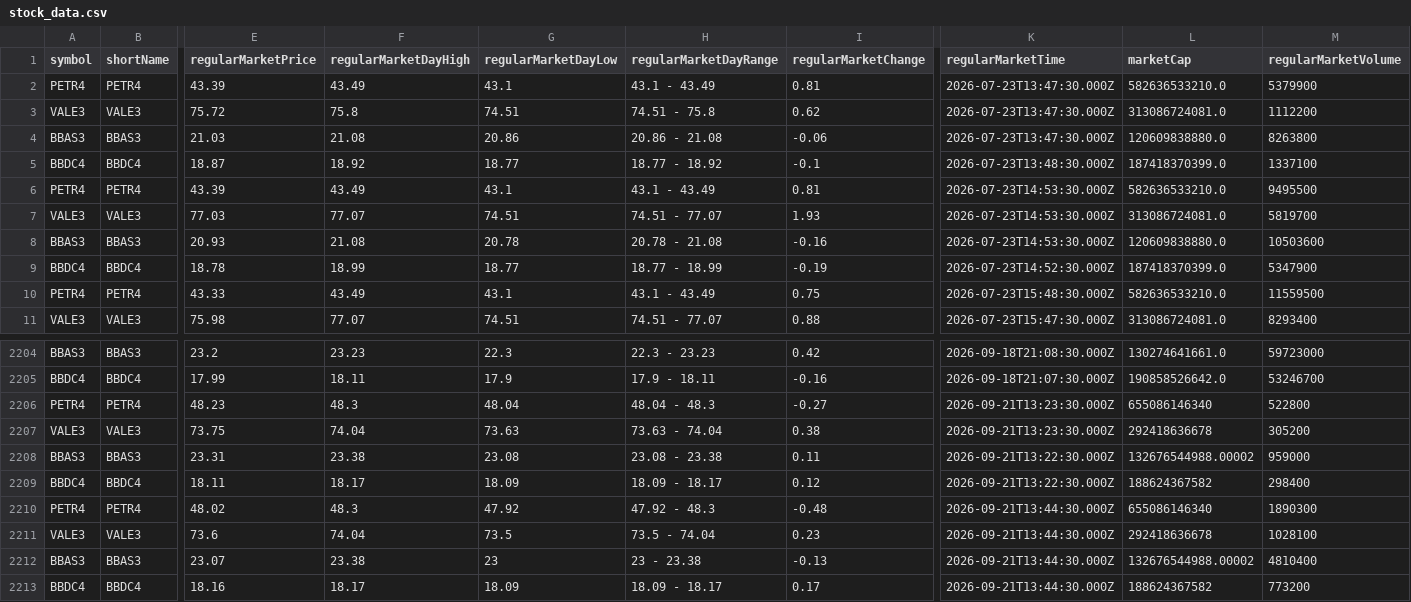
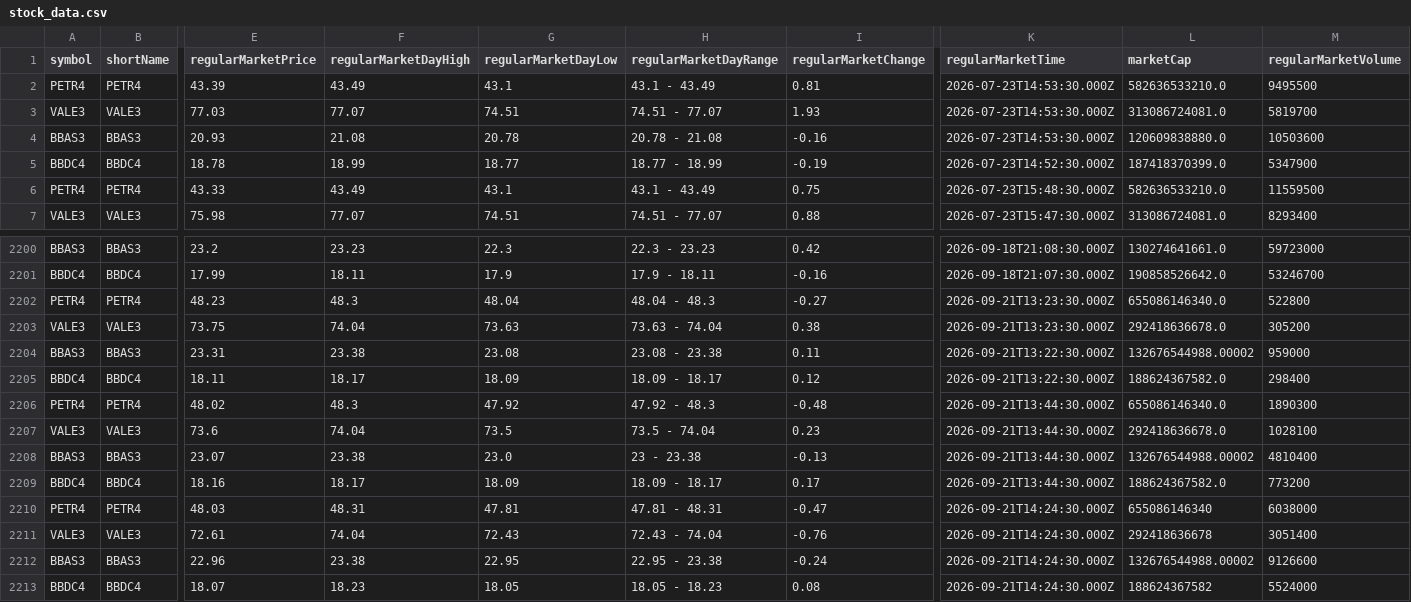
Before and after one commit to nelsoneltz/stock_monitor_bot, a CSV file: stock_data.csv, drawn as a sheet; only a part is shown, gaps mark what is left out; removed rows and columns are numbered as before the commit, all else as after; rows hold the shown columns only; the diff names each change by its address in the sheet, - before the commit and + after, or states it on an @@ line.

```diff
--- a/stock_data.csv
+++ b/stock_data.csv
-row 2: PETR4 | PETR4 | 43.39 | 43.49 | 43.1 | 43.1 - 43.49 | 0.81 | 2026-07-23T13:47:30.000Z | 582636533210.0 | 5379900
-row 3: VALE3 | VALE3 | 75.72 | 75.8 | 74.51 | 74.51 - 75.8 | 0.62 | 2026-07-23T13:47:30.000Z | 313086724081.0 | 1112200
-row 4: BBAS3 | BBAS3 | 21.03 | 21.08 | 20.86 | 20.86 - 21.08 | -0.06 | 2026-07-23T13:47:30.000Z | 120609838880.0 | 8263800
-row 5: BBDC4 | BBDC4 | 18.87 | 18.92 | 18.77 | 18.77 - 18.92 | -0.1 | 2026-07-23T13:48:30.000Z | 187418370399.0 | 1337100
-L2202 (marketCap): 655086146340
+L2202 (marketCap): 655086146340.0
-L2203 (marketCap): 292418636678
+L2203 (marketCap): 292418636678.0
-L2205 (marketCap): 188624367582
+L2205 (marketCap): 188624367582.0
-L2206 (marketCap): 655086146340
+L2206 (marketCap): 655086146340.0
-L2207 (marketCap): 292418636678
+L2207 (marketCap): 292418636678.0
-G2208 (regularMarketDayLow): 23
+G2208 (regularMarketDayLow): 23.0
-L2209 (marketCap): 188624367582
+L2209 (marketCap): 188624367582.0
+row 2210: PETR4 | PETR4 | 48.03 | 48.31 | 47.81 | 47.81 - 48.31 | -0.47 | 2026-09-21T14:24:30.000Z | 655086146340 | 6038000
+row 2211: VALE3 | VALE3 | 72.61 | 74.04 | 72.43 | 72.43 - 74.04 | -0.76 | 2026-09-21T14:24:30.000Z | 292418636678 | 3051400
+row 2212: BBAS3 | BBAS3 | 22.96 | 23.38 | 22.95 | 22.95 - 23.38 | -0.24 | 2026-09-21T14:24:30.000Z | 132676544988.00002 | 9126600
+row 2213: BBDC4 | BBDC4 | 18.07 | 18.23 | 18.05 | 18.05 - 18.23 | 0.08 | 2026-09-21T14:24:30.000Z | 188624367582 | 5524000
```
Also changed, not shown: 5 other files.
